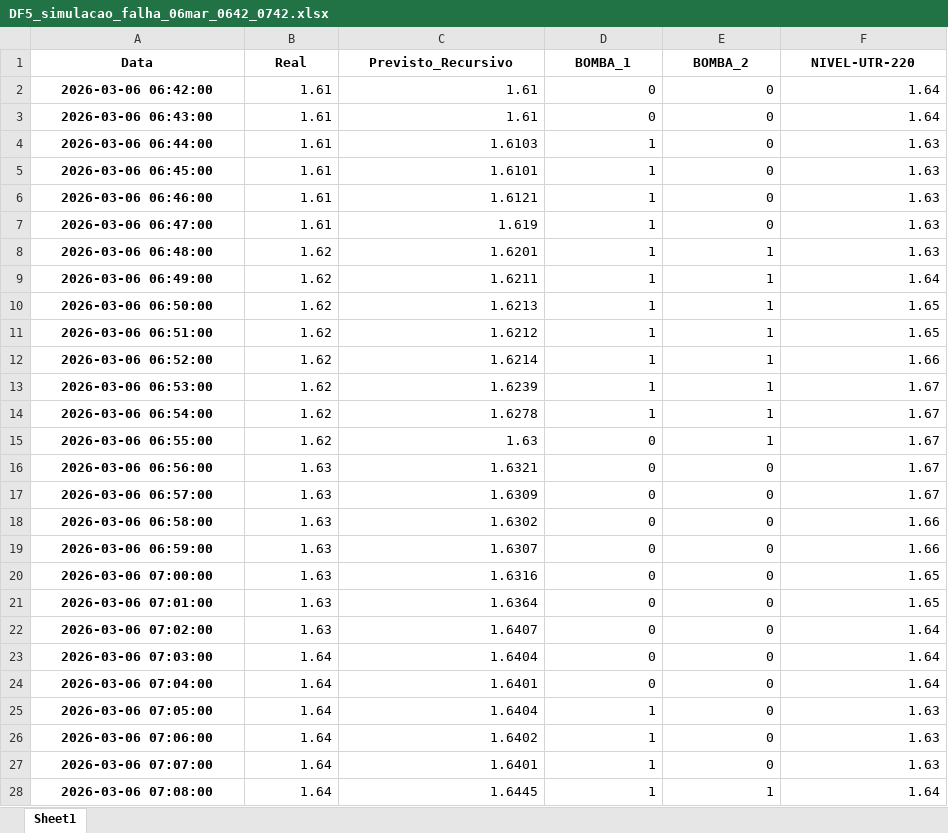
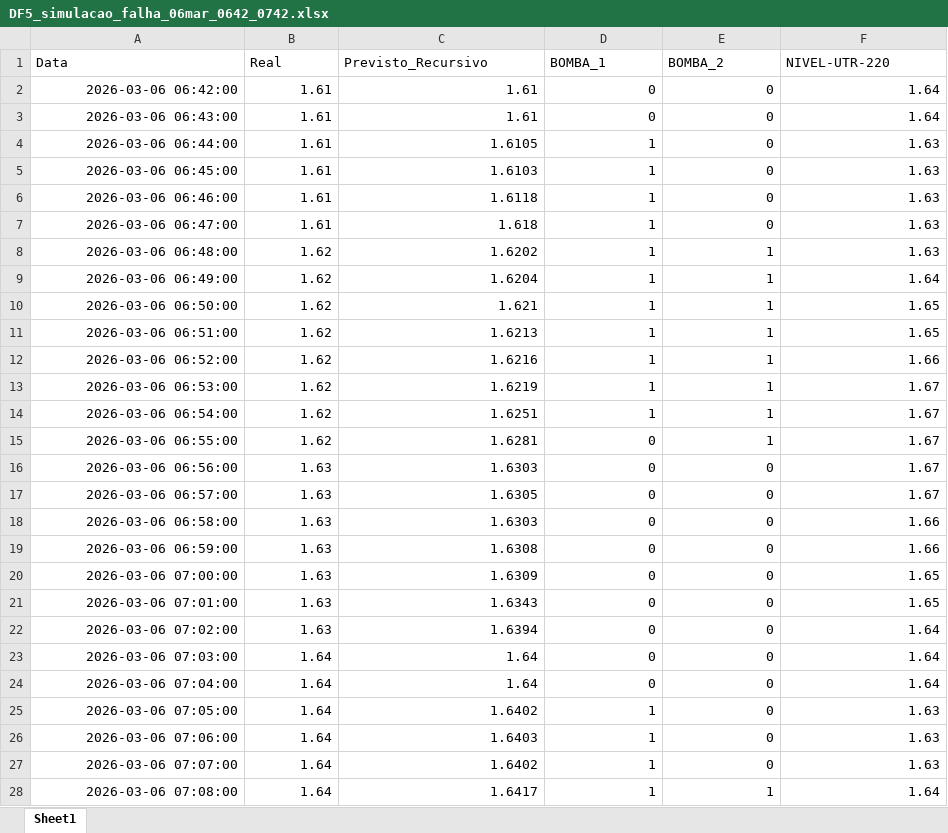
Before and after one commit to LEUDOLOIOLA/Integrador, an Excel workbook: ML/DF5_simulacao_falha_06mar_0642_0742.xlsx, sheet Sheet1, drawn as a sheet; only a part is shown; values as stored, in another font and other column widths than the file's, no borders; the diff covers the shown part only; the diff names each change by its address in the sheet, - before the commit and + after, or states it on an @@ line.

```diff
--- a/ML/DF5_simulacao_falha_06mar_0642_0742.xlsx (sheet Sheet1)
+++ b/ML/DF5_simulacao_falha_06mar_0642_0742.xlsx (sheet Sheet1)
@@ A1:F1 bold: on → off, alignment: center → left @@
@@ A2:A28 bold: on → off, alignment: center → right @@
-C4 (Previsto_Recursivo): 1.6103
+C4 (Previsto_Recursivo): 1.6105
-C5 (Previsto_Recursivo): 1.6101
+C5 (Previsto_Recursivo): 1.6103
-C6 (Previsto_Recursivo): 1.6121
+C6 (Previsto_Recursivo): 1.6118
-C7 (Previsto_Recursivo): 1.619
+C7 (Previsto_Recursivo): 1.618
-C8 (Previsto_Recursivo): 1.6201
+C8 (Previsto_Recursivo): 1.6202
-C9 (Previsto_Recursivo): 1.6211
+C9 (Previsto_Recursivo): 1.6204
-C10 (Previsto_Recursivo): 1.6213
+C10 (Previsto_Recursivo): 1.621
-C11 (Previsto_Recursivo): 1.6212
+C11 (Previsto_Recursivo): 1.6213
-C12 (Previsto_Recursivo): 1.6214
+C12 (Previsto_Recursivo): 1.6216
-C13 (Previsto_Recursivo): 1.6239
+C13 (Previsto_Recursivo): 1.6219
-C14 (Previsto_Recursivo): 1.6278
+C14 (Previsto_Recursivo): 1.6251
-C15 (Previsto_Recursivo): 1.63
+C15 (Previsto_Recursivo): 1.6281
-C16 (Previsto_Recursivo): 1.6321
+C16 (Previsto_Recursivo): 1.6303
-C17 (Previsto_Recursivo): 1.6309
+C17 (Previsto_Recursivo): 1.6305
-C18 (Previsto_Recursivo): 1.6302
+C18 (Previsto_Recursivo): 1.6303
-C19 (Previsto_Recursivo): 1.6307
+C19 (Previsto_Recursivo): 1.6308
-C20 (Previsto_Recursivo): 1.6316
+C20 (Previsto_Recursivo): 1.6309
-C21 (Previsto_Recursivo): 1.6364
+C21 (Previsto_Recursivo): 1.6343
-C22 (Previsto_Recursivo): 1.6407
+C22 (Previsto_Recursivo): 1.6394
-C23 (Previsto_Recursivo): 1.6404
+C23 (Previsto_Recursivo): 1.64
-C24 (Previsto_Recursivo): 1.6401
+C24 (Previsto_Recursivo): 1.64
-C25 (Previsto_Recursivo): 1.6404
+C25 (Previsto_Recursivo): 1.6402
-C26 (Previsto_Recursivo): 1.6402
+C26 (Previsto_Recursivo): 1.6403
-C27 (Previsto_Recursivo): 1.6401
+C27 (Previsto_Recursivo): 1.6402
-C28 (Previsto_Recursivo): 1.6445
+C28 (Previsto_Recursivo): 1.6417
```
Also changed, not shown: 34 edited cells and cell formats elsewhere in this sheet, ML/DF3_nivel_zero.xlsx, ML/DF4_validacao_recursiva.xlsx, 13 other files.
